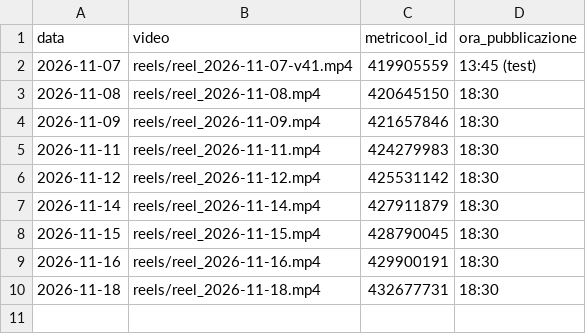
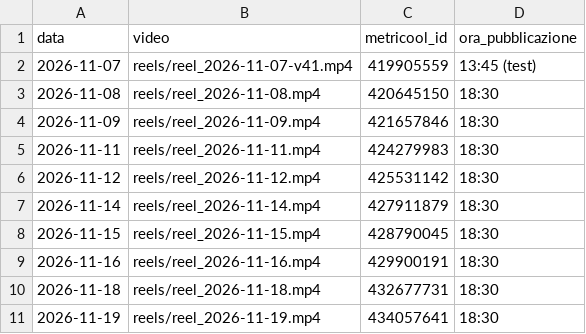
Before and after one commit to kimi1997/laviadellaromaterapia-reels, a CSV file: tiktok/registro.csv, drawn as a sheet.

```diff
--- a/tiktok/registro.csv
+++ b/tiktok/registro.csv
@@ -10 +10,2 @@ data;video;metricool_id;ora_pubblicazione
 2026-11-18;reels/reel_2026-11-18.mp4;432677731;18:30
+2026-11-19;reels/reel_2026-11-19.mp4;434057641;18:30
```
